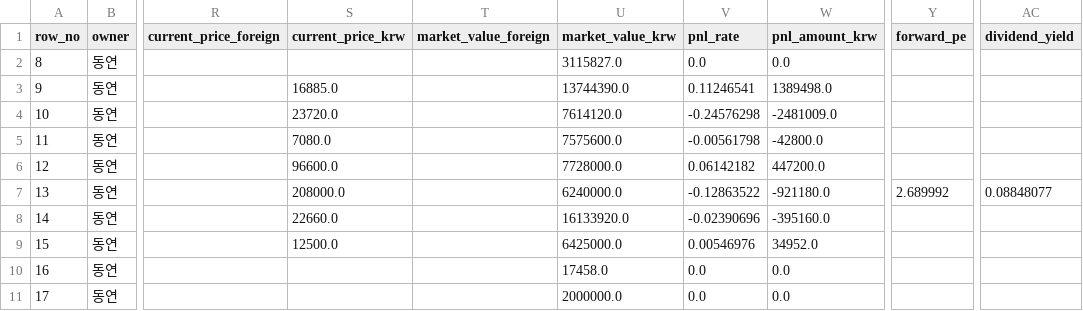
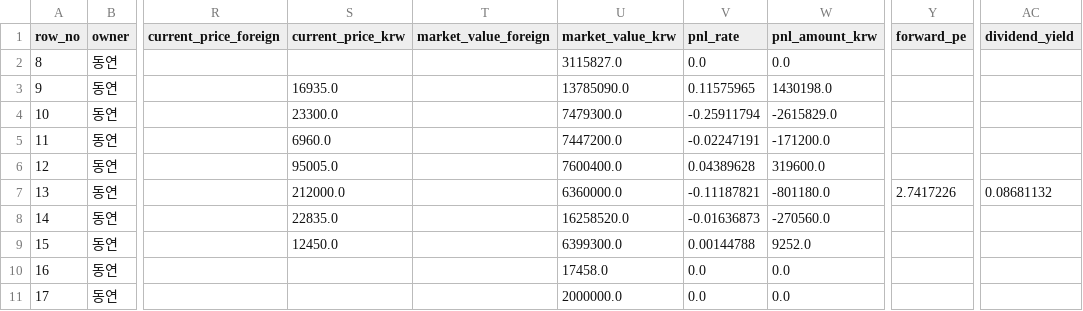
Before and after one commit to Wandongkee/portfolio-dashboard, a CSV file: web_data/portfolio_holdings.csv, drawn as a sheet; only a part is shown, gaps mark what is left out; the diff covers the shown part only; the diff names each change by its address in the sheet, - before the commit and + after, or states it on an @@ line.

```diff
--- a/web_data/portfolio_holdings.csv
+++ b/web_data/portfolio_holdings.csv
-S3 (current_price_krw): 16885.0
+S3 (current_price_krw): 16935.0
-U3 (market_value_krw): 13744390.0
+U3 (market_value_krw): 13785090.0
-V3 (pnl_rate): 0.11246541
+V3 (pnl_rate): 0.11575965
-W3 (pnl_amount_krw): 1389498.0
+W3 (pnl_amount_krw): 1430198.0
-S4 (current_price_krw): 23720.0
+S4 (current_price_krw): 23300.0
-U4 (market_value_krw): 7614120.0
+U4 (market_value_krw): 7479300.0
-V4 (pnl_rate): -0.24576298
+V4 (pnl_rate): -0.25911794
-W4 (pnl_amount_krw): -2481009.0
+W4 (pnl_amount_krw): -2615829.0
-S5 (current_price_krw): 7080.0
+S5 (current_price_krw): 6960.0
-U5 (market_value_krw): 7575600.0
+U5 (market_value_krw): 7447200.0
-V5 (pnl_rate): -0.00561798
+V5 (pnl_rate): -0.02247191
-W5 (pnl_amount_krw): -42800.0
+W5 (pnl_amount_krw): -171200.0
-S6 (current_price_krw): 96600.0
+S6 (current_price_krw): 95005.0
-U6 (market_value_krw): 7728000.0
+U6 (market_value_krw): 7600400.0
-V6 (pnl_rate): 0.06142182
+V6 (pnl_rate): 0.04389628
-W6 (pnl_amount_krw): 447200.0
+W6 (pnl_amount_krw): 319600.0
-S7 (current_price_krw): 208000.0
+S7 (current_price_krw): 212000.0
-U7 (market_value_krw): 6240000.0
+U7 (market_value_krw): 6360000.0
-V7 (pnl_rate): -0.12863522
+V7 (pnl_rate): -0.11187821
-W7 (pnl_amount_krw): -921180.0
+W7 (pnl_amount_krw): -801180.0
-Y7 (forward_pe): 2.689992
+Y7 (forward_pe): 2.7417226
-AC7 (dividend_yield): 0.08848077
+AC7 (dividend_yield): 0.08681132
-S8 (current_price_krw): 22660.0
+S8 (current_price_krw): 22835.0
-U8 (market_value_krw): 16133920.0
+U8 (market_value_krw): 16258520.0
-V8 (pnl_rate): -0.02390696
+V8 (pnl_rate): -0.01636873
-W8 (pnl_amount_krw): -395160.0
+W8 (pnl_amount_krw): -270560.0
-S9 (current_price_krw): 12500.0
+S9 (current_price_krw): 12450.0
-U9 (market_value_krw): 6425000.0
+U9 (market_value_krw): 6399300.0
-V9 (pnl_rate): 0.00546976
+V9 (pnl_rate): 0.00144788
-W9 (pnl_amount_krw): 34952.0
+W9 (pnl_amount_krw): 9252.0
```
Also changed, not shown: 143 edited cells elsewhere in this file, web_data/portfolio_history.csv, web_data/portfolio_summary.csv, 2 other files.
